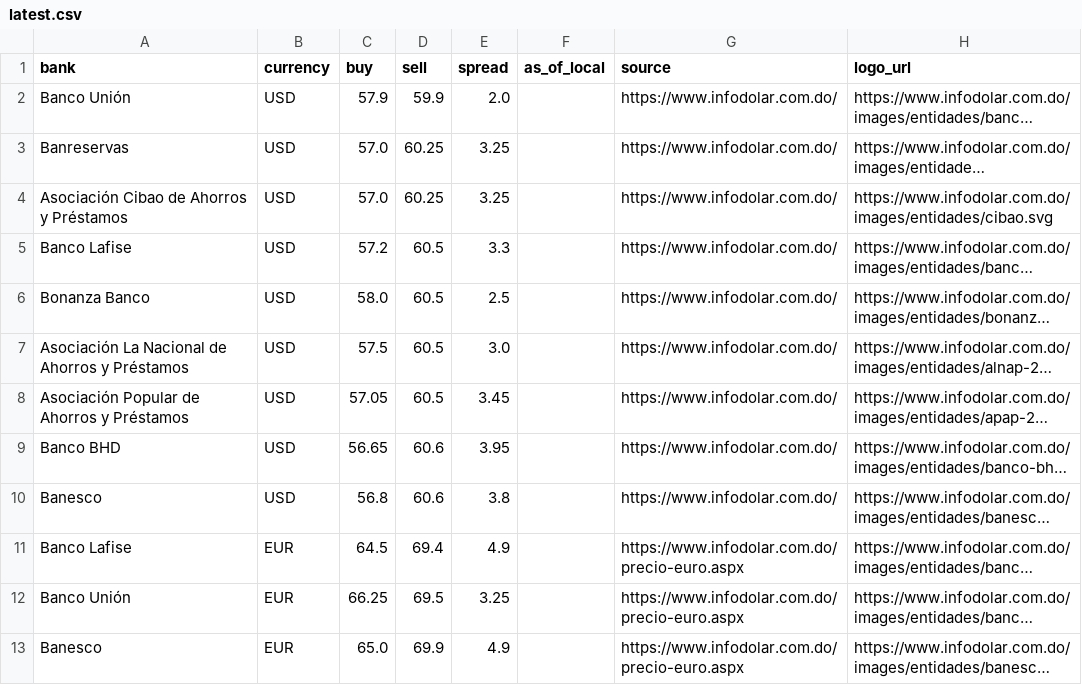
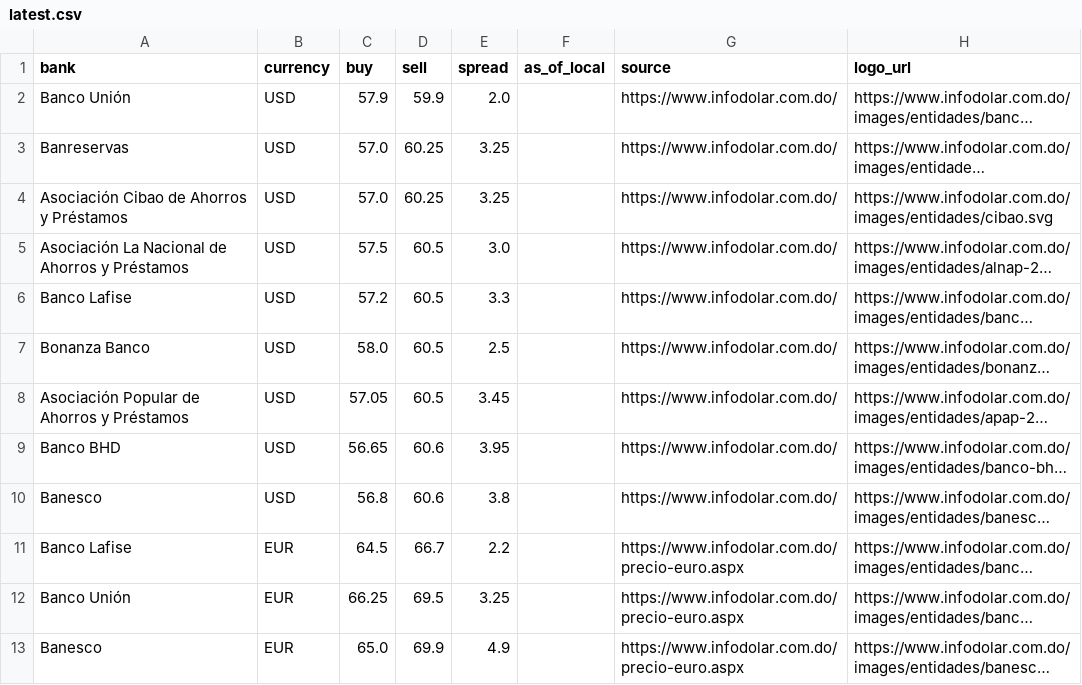
Before and after one commit to Rodyd137/infodolareuro, a CSV file: data/latest.csv, drawn as a sheet; only a part is shown; long unchanged cells end in …; the diff names each change by its address in the sheet, - before the commit and + after, or states it on an @@ line.

```diff
--- a/data/latest.csv
+++ b/data/latest.csv
@@ row 7 moved to row 5: Asociación La Nacional de Ahorros y Prés… @@
-D11 (sell): 69.4
+D11 (sell): 66.7
-E11 (spread): 4.9
+E11 (spread): 2.2
```
Also changed, not shown: 2 other files.
